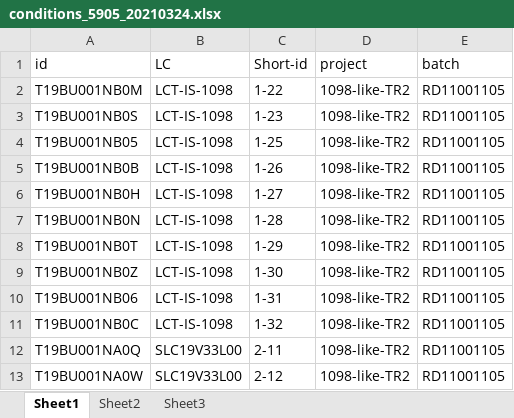
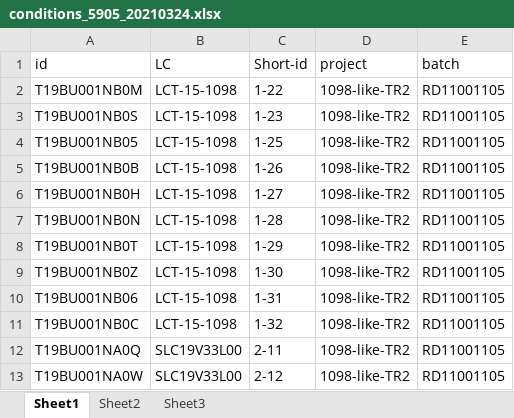
Before and after one commit to dimsplendid/tdtoolkit_web, an Excel workbook: old_ref/1098_like_TR2_RAW/CONDITIONS/conditions_5905_20210324.xlsx, sheet Sheet1, drawn as a sheet; only a part is shown; values as stored, in another font and other column widths than the file's, no borders; the diff names each change by its address in the sheet, - before the commit and + after, or states it on an @@ line.

```diff
--- a/old_ref/1098_like_TR2_RAW/CONDITIONS/conditions_5905_20210324.xlsx (sheet Sheet1)
+++ b/old_ref/1098_like_TR2_RAW/CONDITIONS/conditions_5905_20210324.xlsx (sheet Sheet1)
-B2:B11 (LC): LCT-IS-1098
+B2:B11 (LC): LCT-15-1098
```
Also changed, not shown: 3 other files.
